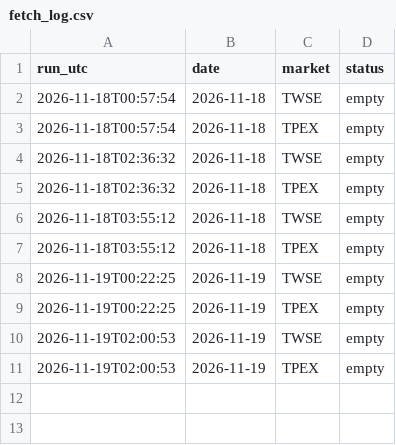
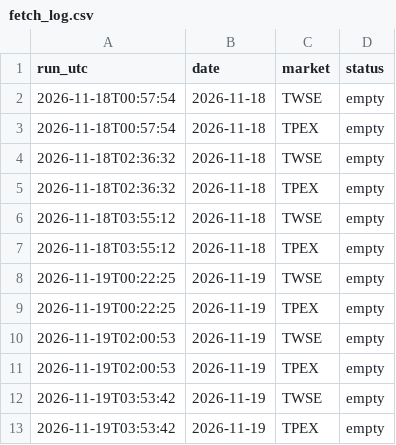
Before and after one commit to DingTingdong/surge-data, a CSV file: data/fetch_log.csv, drawn as a sheet.

```diff
--- a/data/fetch_log.csv
+++ b/data/fetch_log.csv
@@ -11 +11,3 @@ run_utc,date,market,status
 2026-11-19T02:00:53,2026-11-19,TPEX,empty
+2026-11-19T03:53:42,2026-11-19,TWSE,empty
+2026-11-19T03:53:42,2026-11-19,TPEX,empty
```
